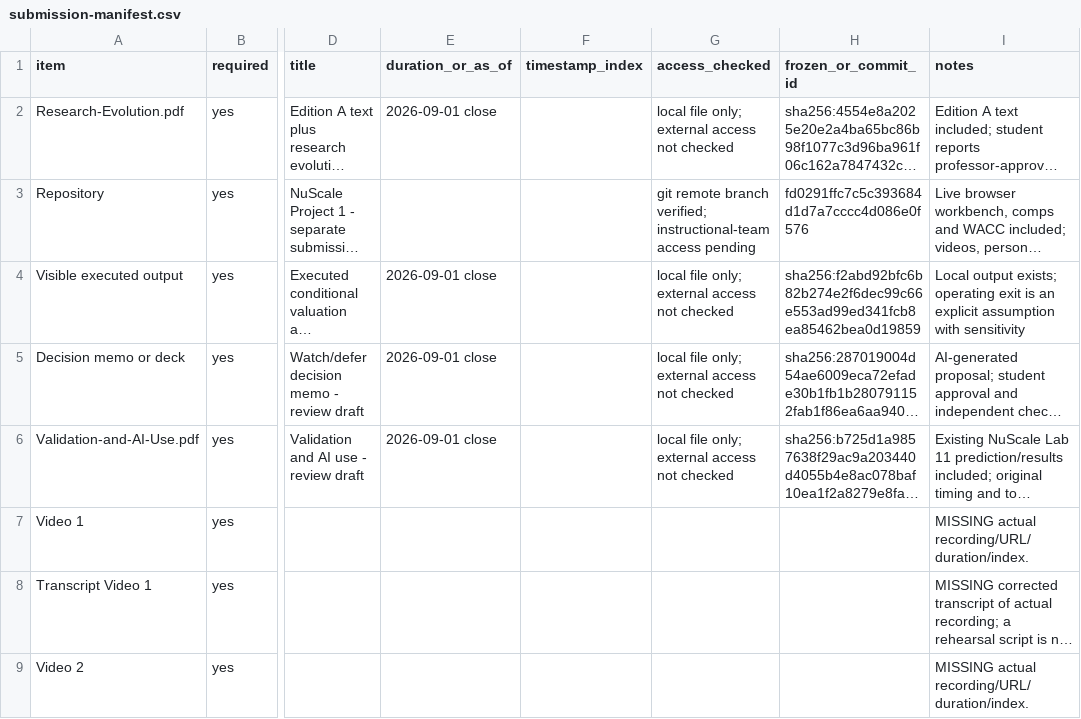
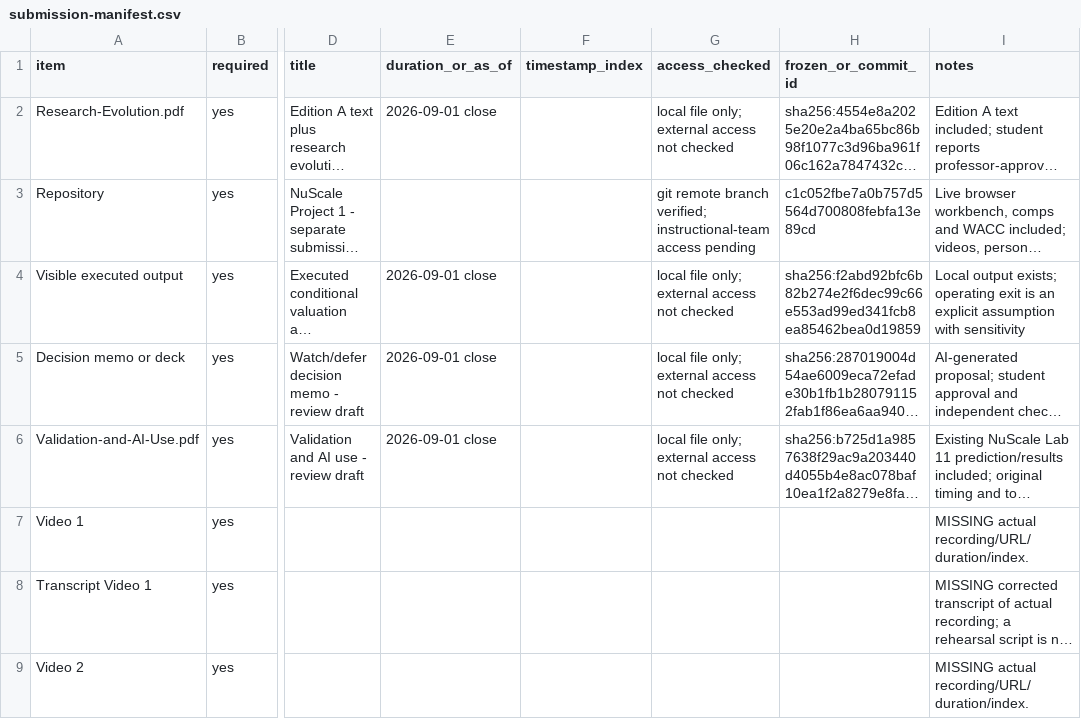
Before and after one commit to ericboyd2004611-ai/TICKER-research-v1, a CSV file: Project 1/submission-manifest.csv, drawn as a sheet; only a part is shown, gaps mark what is left out; long unchanged cells end in …; the diff names each change by its address in the sheet, - before the commit and + after, or states it on an @@ line.

Commit message:
Update submission source freeze reference

```diff
--- a/Project 1/submission-manifest.csv
+++ b/Project 1/submission-manifest.csv
-H3 (frozen_or_commit_id): fd0291ffc7c5c393684d1d7a7cccc4d086e0f576
+H3 (frozen_or_commit_id): c1c052fbe7a0b757d5564d700808febfa13e89cd
```
Also changed, not shown: Project 1/submission/submission-manifest.csv, 1 other file.
